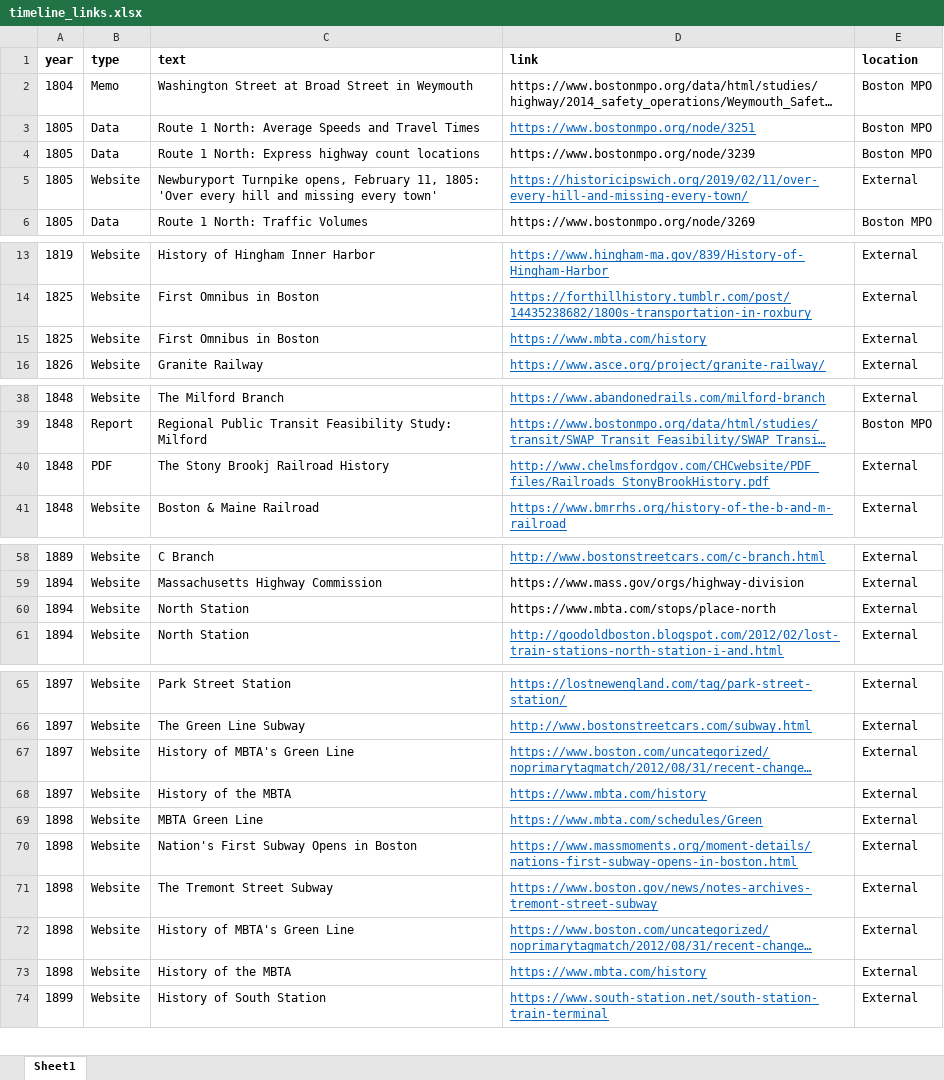
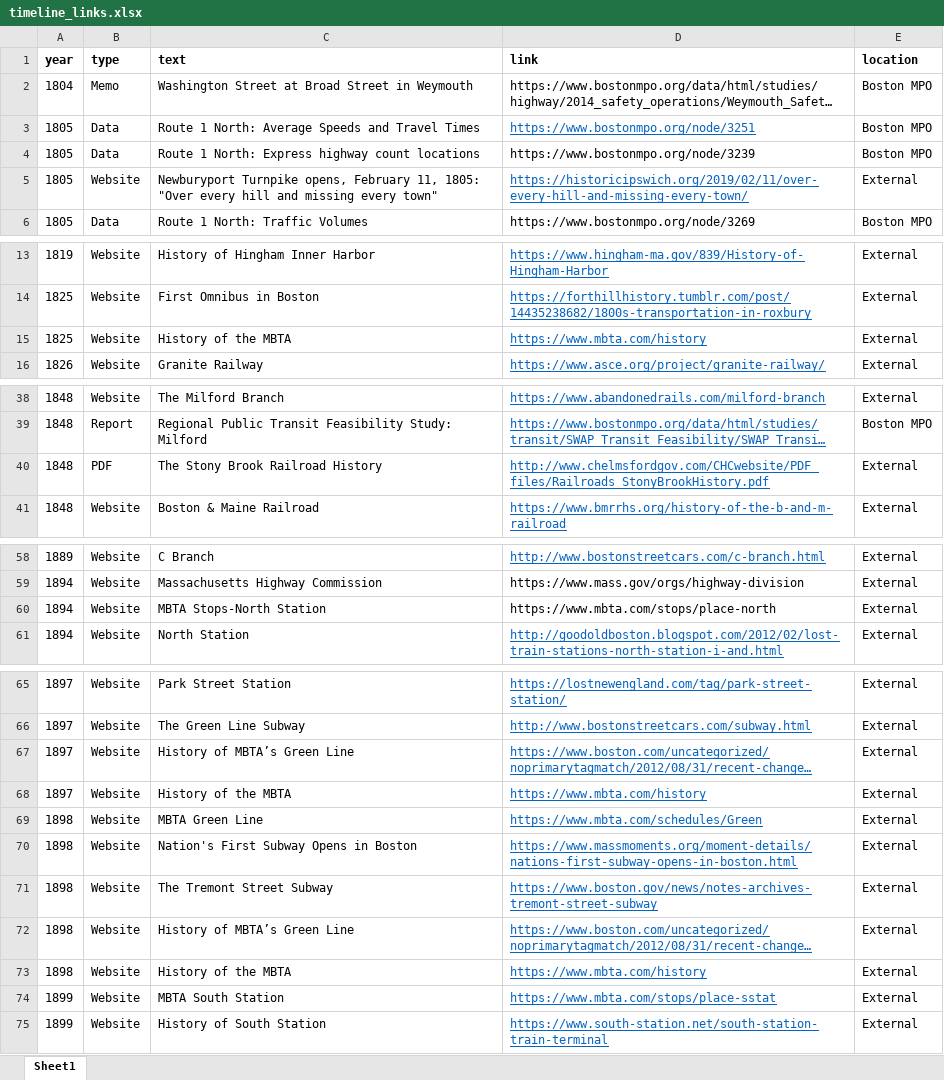
Before and after one commit to CTPSSTAFF/historical-transportation-map, an Excel workbook: xlsx/timeline_links.xlsx, sheet Sheet1, drawn as a sheet; only a part is shown, gaps mark what is left out; long unchanged cells end in …; values as stored, in another font and other column widths than the file's, no borders; the diff covers the shown part only; the diff names each change by its address in the sheet, - before the commit and + after, or states it on an @@ line.

```diff
--- a/xlsx/timeline_links.xlsx (sheet Sheet1)
+++ b/xlsx/timeline_links.xlsx (sheet Sheet1)
-C5 (text): …11, 1805: 'Over every hill and missing every town'
+C5 (text): …11, 1805: "Over every hill and missing every town"
-C15 (text): First Omnibus in Boston
+C15 (text): History of the MBTA
-C40 (text): The Stony Brookj Railroad History
+C40 (text): The Stony Brook Railroad History
-C60 (text): North Station
+C60 (text): MBTA Stops-North Station
-C67 (text): History of MBTA's Green Line
+C67 (text): History of MBTA’s Green Line
-C72 (text): History of MBTA's Green Line
+C72 (text): History of MBTA’s Green Line
+row 74: 1899 | Website | MBTA South Station | https://www.mbta.com/stops/place-sstat | External
```
Also changed, not shown: 175 added rows and 1 edited cell elsewhere in this sheet, 1 other file.
